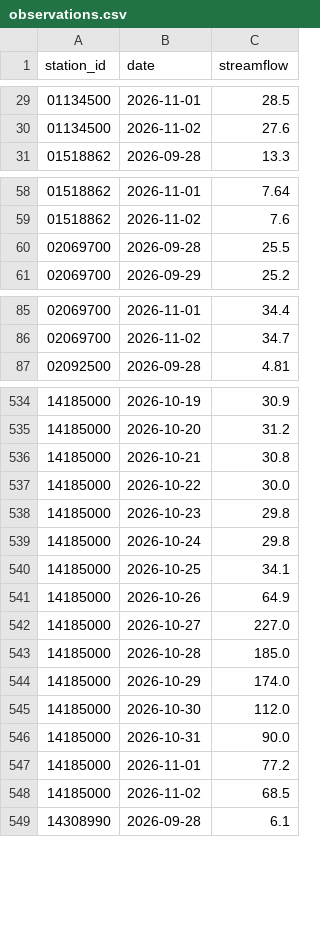
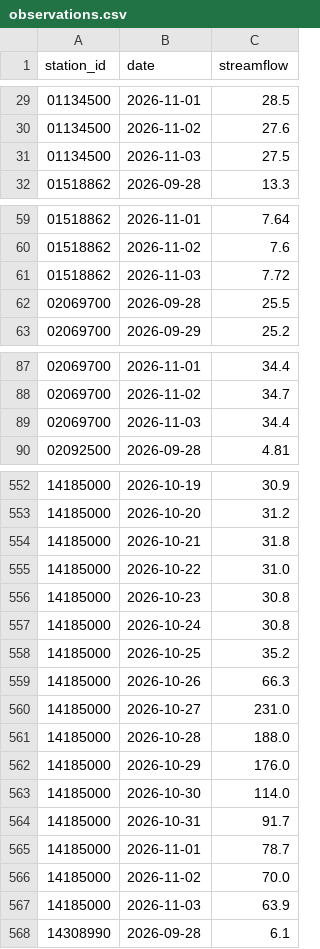
Before and after one commit to Jaugjaug/Portfolio3-hydro-risk-dashboard, a CSV file: data/observations.csv, drawn as a sheet; only a part is shown, gaps mark what is left out; the diff covers the shown part only.

```diff
--- a/data/observations.csv
+++ b/data/observations.csv
@@ -30,2 +30,3 @@ station_id,date,streamflow
 01134500,2026-11-02,27.6
+01134500,2026-11-03,27.5
 01518862,2026-09-28,13.3
@@ -59,2 +60,3 @@ station_id,date,streamflow
 01518862,2026-11-02,7.6
+01518862,2026-11-03,7.72
 02069700,2026-09-28,25.5
@@ -86,2 +88,3 @@ station_id,date,streamflow
 02069700,2026-11-02,34.7
+02069700,2026-11-03,34.4
 02092500,2026-09-28,4.81
@@ -535,15 +553,16 @@ station_id,date,streamflow
 14185000,2026-10-20,31.2
-14185000,2026-10-21,30.8
-14185000,2026-10-22,30.0
-14185000,2026-10-23,29.8
-14185000,2026-10-24,29.8
-14185000,2026-10-25,34.1
-14185000,2026-10-26,64.9
-14185000,2026-10-27,227.0
-14185000,2026-10-28,185.0
-14185000,2026-10-29,174.0
-14185000,2026-10-30,112.0
-14185000,2026-10-31,90.0
-14185000,2026-11-01,77.2
-14185000,2026-11-02,68.5
+14185000,2026-10-21,31.8
+14185000,2026-10-22,31.0
+14185000,2026-10-23,30.8
+14185000,2026-10-24,30.8
+14185000,2026-10-25,35.2
+14185000,2026-10-26,66.3
+14185000,2026-10-27,231.0
+14185000,2026-10-28,188.0
+14185000,2026-10-29,176.0
+14185000,2026-10-30,114.0
+14185000,2026-10-31,91.7
+14185000,2026-11-01,78.7
+14185000,2026-11-02,70.0
+14185000,2026-11-03,63.9
 14308990,2026-09-28,6.1
```
Also changed, not shown: 16 added rows elsewhere in this file.
